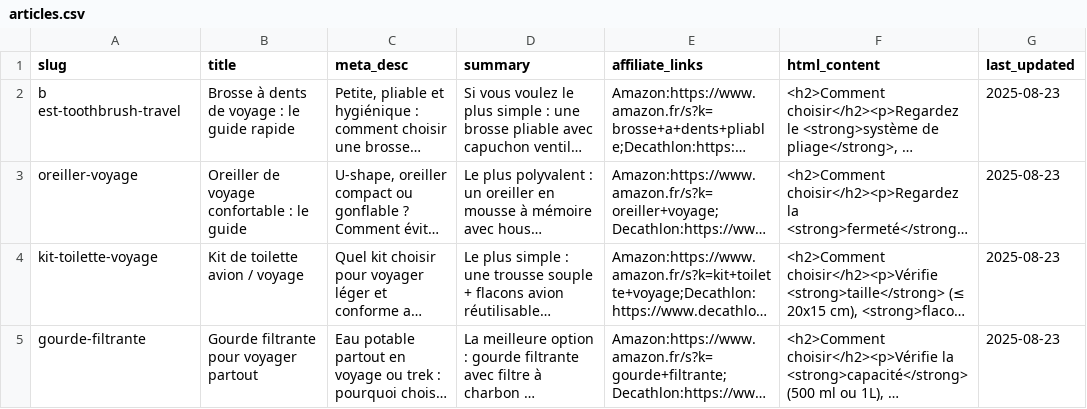
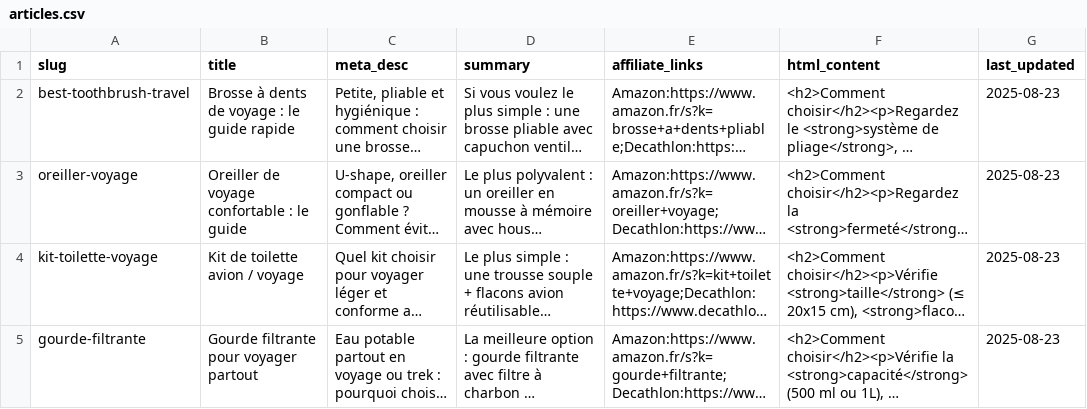
Before and after one commit to francois-cf/guidefacile, a CSV file: data/articles.csv, drawn as a sheet; long unchanged cells end in …; the diff names each change by its address in the sheet, - before the commit and + after, or states it on an @@ line.

Commit message:
Update articles.csv

```diff
--- a/data/articles.csv
+++ b/data/articles.csv
-A2 (slug): b est-toothbrush-travel
+A2 (slug): best-toothbrush-travel
```
